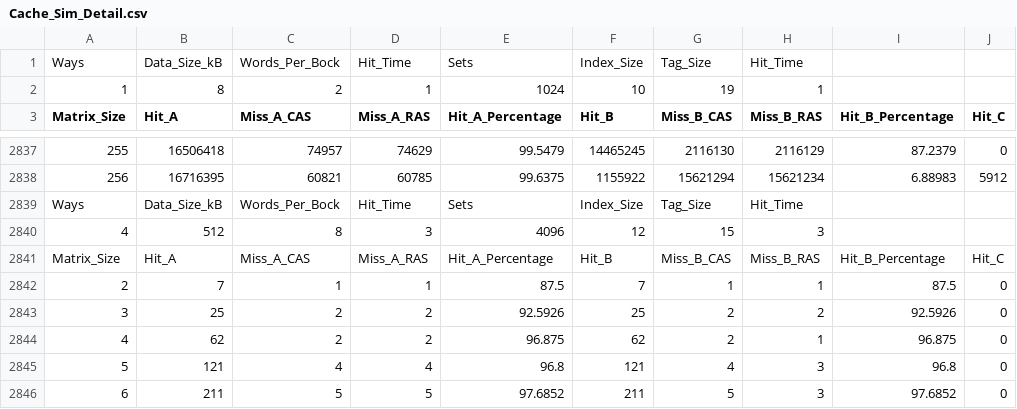
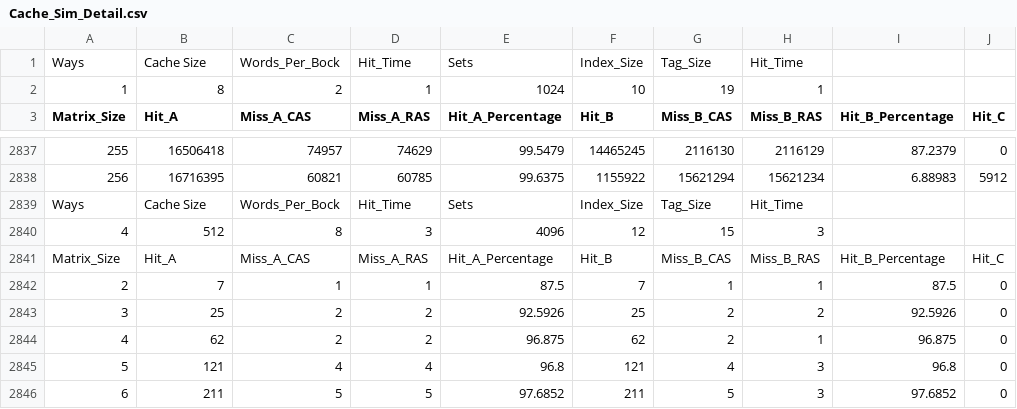
Before and after one commit to tlan16/MIPS32_verilog, a CSV file: Cache_Impliment/Cache/Cache/Cache_Sim_Detail.csv, drawn as a sheet; only a part is shown, gaps mark what is left out; the diff covers the shown part only; the diff names each change by its address in the sheet, - before the commit and + after, or states it on an @@ line.

```diff
--- a/Cache_Impliment/Cache/Cache/Cache_Sim_Detail.csv
+++ b/Cache_Impliment/Cache/Cache/Cache_Sim_Detail.csv
-B1 (Hit_A): Data_Size_kB
+B1 (Hit_A): Cache Size
-B2839 (Hit_A): Data_Size_kB
+B2839 (Hit_A): Cache Size
```
Also changed, not shown: 10 edited cells elsewhere in this file, Cache_Impliment/Cache/Cache/Cache_Sim.csv, 14 other files.
